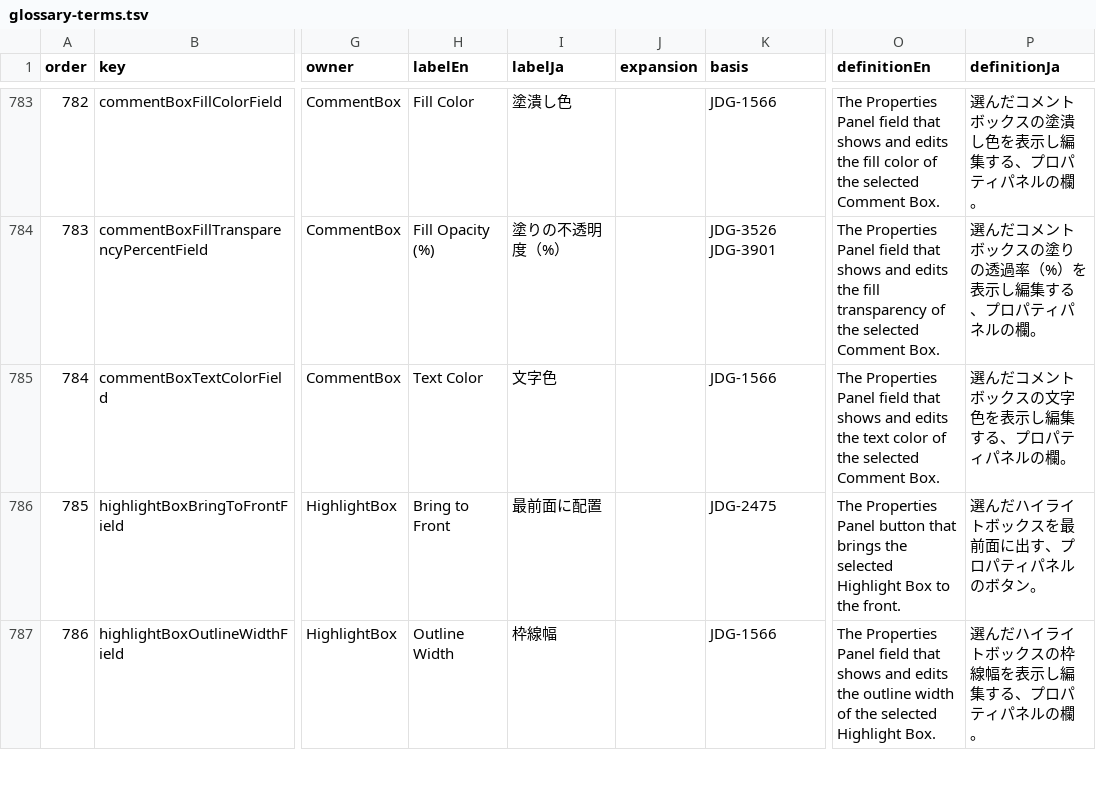
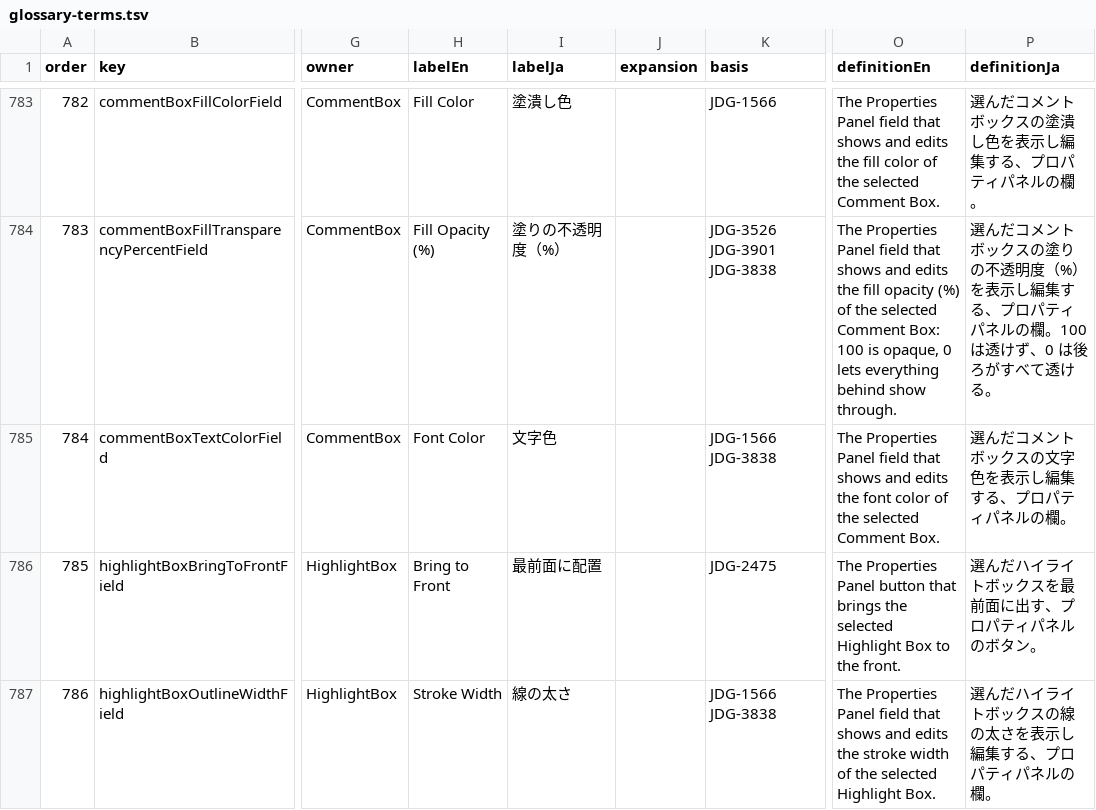
Before and after one commit to GoodRelax/gr-scheduler, a TSV file: studies/82-anms-ndd-apply-plan/glossary-review/glossary-terms.tsv, drawn as a sheet; only a part is shown, gaps mark what is left out; the diff covers the shown part only; the diff names each change by its address in the sheet, - before the commit and + after, or states it on an @@ line.

Commit message:
Apply the BGQA9 label fixes and ask the date-column names in BGQA11
Apply the 17 label fixes the owner decided in BGQA9 round 5
(JDG-3838, JDG-3839; studies/82-anms-ndd-apply-plan/renames-bgqa9.tsv)
to the names dictionary and the screen words, with a renames[] entry
per changed language, then sweep the former names through the
specification, the manuscripts and the tests that quote them:
Stroke Color / Stroke Width (線の色 / 線の太さ) on the task, the
comment box and the highlight box, Start/Finish Slope (Days), Resume
Date, Allowed Editor Group, Font Color, Progress Status, % Complete,
Task Group Path, Text, Selection Status, Assigned Task Count and
修正方法 (also the column of table T-373 the fix tables show).

Write the fill-opacity direction (100 is opaque) into the dictionary;
the panel field and its spec rows still show transparency, and the
CR-851 apply 2 branch reshapes that field, so DFC-3710 hands the flip
to that seat. Record the ordering rule for the dictionary (JDG-4110):
every screen-ordered group already follows its screen order, so no
term moved. JDG-4111 records the choices made while applying.

Add area [ddr-columns] to BGQA11 with two owner questions: the Delay
Diagnosis Report date columns share 予定日 / 実績日 with the milestone
fields, and its Progress column shows the same value as % Complete.

Checks: drop the stale allow-list and exemption lines, raise the
check-23 count of Japanese former names from 33 to 46 (thirteen new
Japanese label renames), rewrite the check-37 baseline after reading
the 11 changed rows with their words, and bump grsRelay.

```diff
--- a/studies/82-anms-ndd-apply-plan/glossary-review/glossary-terms.tsv
+++ b/studies/82-anms-ndd-apply-plan/glossary-review/glossary-terms.tsv
-K784 (basis): JDG-3526 JDG-3901
+K784 (basis): JDG-3526 JDG-3901 JDG-3838
-O784 (definitionEn): …the fill transparency of the selected Comment Box.
+O784 (definitionEn): …the fill opacity (%) of the selected Comment Box: 100 is opaque, 0 lets everything behind show through.
-P784 (definitionJa): …の塗りの透過率（%）を表示し編集する、プロパティパネルの欄。
+P784 (definitionJa): …の塗りの不透明度（%）を表示し編集する、プロパティパネルの欄。100 は透けず、0 は後ろがすべて透ける。
-H785 (labelEn): Text Color
+H785 (labelEn): Font Color
-K785 (basis): JDG-1566
+K785 (basis): JDG-1566 JDG-3838
-O785 (definitionEn): …edits the text color of…
+O785 (definitionEn): …edits the font color of…
-H787 (labelEn): Outline Width
+H787 (labelEn): Stroke Width
-I787 (labelJa): 枠線幅
+I787 (labelJa): 線の太さ
-K787 (basis): JDG-1566
+K787 (basis): JDG-1566 JDG-3838
-O787 (definitionEn): …edits the outline width of…
+O787 (definitionEn): …edits the stroke width of…
-P787 (definitionJa): 選んだハイライトボックスの枠線幅を表示し編集する、プロパティパネルの欄。
+P787 (definitionJa): 選んだハイライトボックスの線の太さを表示し編集する、プロパティパネルの欄。
```
Also changed, not shown: 71 edited cells elsewhere in this file, 41 other files.
